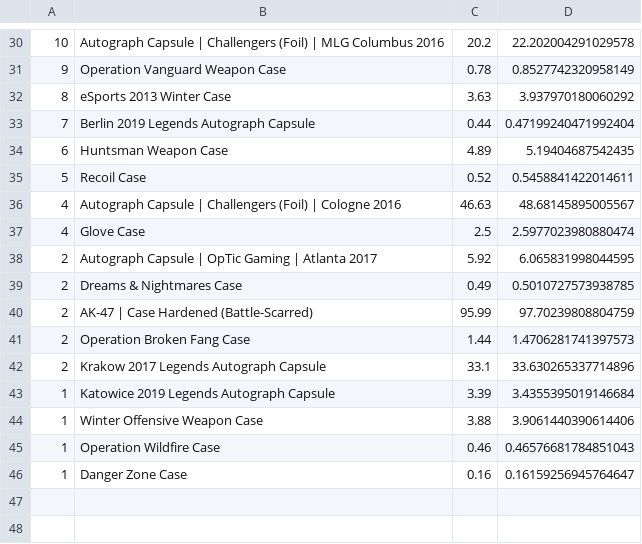
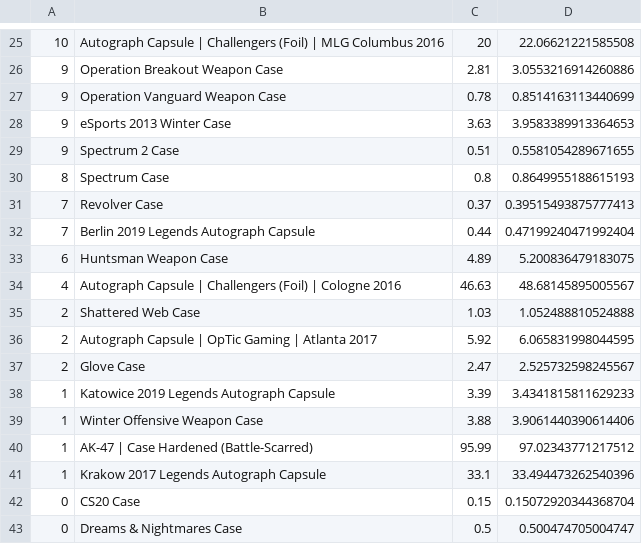
Before and after one commit to AUTACE/Trade_Data, a CSV file: sb_Best_Profit.csv, drawn as a sheet; only a part is shown, gaps mark what is left out; the diff covers the shown part only.

```diff
--- a/sb_Best_Profit.csv
+++ b/sb_Best_Profit.csv
@@ -30,17 +25,19 @@
-10;Autograph Capsule | Challengers (Foil) | MLG Columbus 2016;20.2;22.202004291029578
-9;Operation Vanguard Weapon Case;0.78;0.8527742320958149
-8;eSports 2013 Winter Case;3.63;3.937970180060292
+10;Autograph Capsule | Challengers (Foil) | MLG Columbus 2016;20;22.06621221585508
+9;Operation Breakout Weapon Case;2.81;3.0553216914260886
+9;Operation Vanguard Weapon Case;0.78;0.8514163113440699
+9;eSports 2013 Winter Case;3.63;3.9583389913364653
+9;Spectrum 2 Case;0.51;0.5581054289671655
+8;Spectrum Case;0.8;0.8649955188615193
+7;Revolver Case;0.37;0.39515493875777413
 7;Berlin 2019 Legends Autograph Capsule;0.44;0.47199240471992404
-6;Huntsman Weapon Case;4.89;5.19404687542435
-5;Recoil Case;0.52;0.5458841422014611
+6;Huntsman Weapon Case;4.89;5.200836479183075
 4;Autograph Capsule | Challengers (Foil) | Cologne 2016;46.63;48.68145895005567
-4;Glove Case;2.5;2.5977023980880474
+2;Shattered Web Case;1.03;1.052488810524888
 2;Autograph Capsule | OpTic Gaming | Atlanta 2017;5.92;6.065831998044595
-2;Dreams & Nightmares Case;0.49;0.5010727573938785
-2;AK-47 | Case Hardened (Battle-Scarred);95.99;97.70239808804759
-2;Operation Broken Fang Case;1.44;1.4706281741397573
-2;Krakow 2017 Legends Autograph Capsule;33.1;33.630265337714896
-1;Katowice 2019 Legends Autograph Capsule;3.39;3.4355395019146684
+2;Glove Case;2.47;2.525732598245567
+1;Katowice 2019 Legends Autograph Capsule;3.39;3.4341815811629233
 1;Winter Offensive Weapon Case;3.88;3.9061440390614406
-1;Operation Wildfire Case;0.46;0.46576681784851043
-1;Danger Zone Case;0.16;0.16159256945764647
+1;AK-47 | Case Hardened (Battle-Scarred);95.99;97.02343771217512
+1;Krakow 2017 Legends Autograph Capsule;33.1;33.494473262540396
+0;CS20 Case;0.15;0.15072920344368704
+0;Dreams & Nightmares Case;0.5;0.500474705004747
```
Also changed, not shown: 10 added rows, 15 removed rows and 9 edited cells elsewhere in this file.
